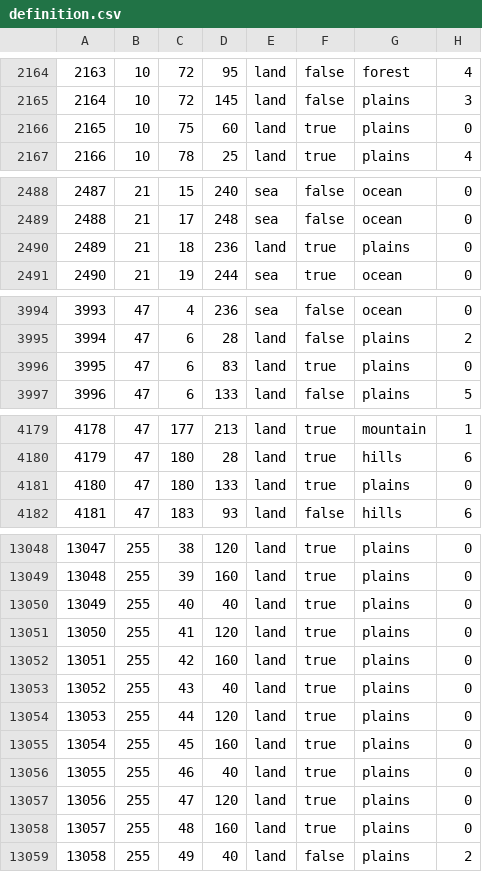
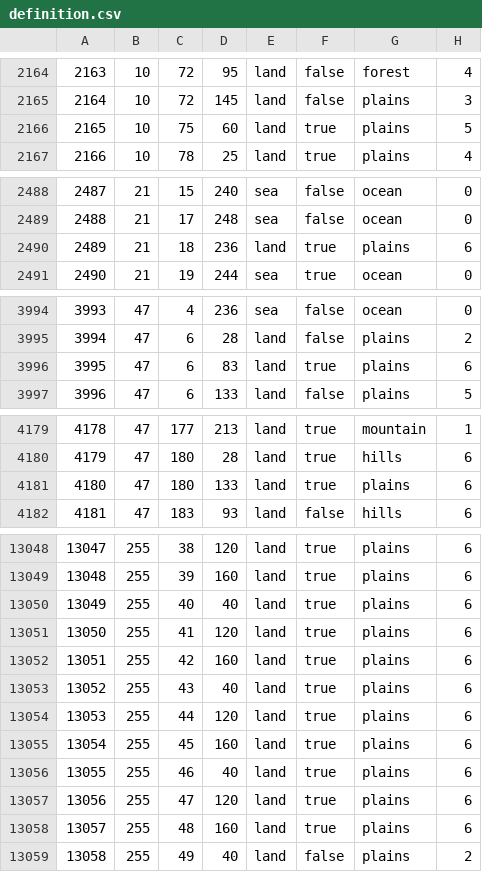
Before and after one commit to Ryanlandia/cradleofcivilisation, a CSV file: map/definition.csv, drawn as a sheet; only a part is shown, gaps mark what is left out; the diff covers the shown part only.

```diff
--- a/map/definition.csv
+++ b/map/definition.csv
@@ -2165,3 +2165,3 @@
 2164;10;72;145;land;false;plains;3
-2165;10;75;60;land;true;plains;0
+2165;10;75;60;land;true;plains;5
 2166;10;78;25;land;true;plains;4
@@ -2489,3 +2489,3 @@
 2488;21;17;248;sea;false;ocean;0
-2489;21;18;236;land;true;plains;0
+2489;21;18;236;land;true;plains;6
 2490;21;19;244;sea;true;ocean;0
@@ -3995,3 +3995,3 @@
 3994;47;6;28;land;false;plains;2
-3995;47;6;83;land;true;plains;0
+3995;47;6;83;land;true;plains;6
 3996;47;6;133;land;false;plains;5
@@ -4180,3 +4180,3 @@
 4179;47;180;28;land;true;hills;6
-4180;47;180;133;land;true;plains;0
+4180;47;180;133;land;true;plains;6
 4181;47;183;93;land;false;hills;6
@@ -13048,12 +13048,12 @@
-13047;255;38;120;land;true;plains;0
-13048;255;39;160;land;true;plains;0
-13049;255;40;40;land;true;plains;0
-13050;255;41;120;land;true;plains;0
-13051;255;42;160;land;true;plains;0
-13052;255;43;40;land;true;plains;0
-13053;255;44;120;land;true;plains;0
-13054;255;45;160;land;true;plains;0
-13055;255;46;40;land;true;plains;0
-13056;255;47;120;land;true;plains;0
-13057;255;48;160;land;true;plains;0
+13047;255;38;120;land;true;plains;6
+13048;255;39;160;land;true;plains;6
+13049;255;40;40;land;true;plains;6
+13050;255;41;120;land;true;plains;6
+13051;255;42;160;land;true;plains;6
+13052;255;43;40;land;true;plains;6
+13053;255;44;120;land;true;plains;6
+13054;255;45;160;land;true;plains;6
+13055;255;46;40;land;true;plains;6
+13056;255;47;120;land;true;plains;6
+13057;255;48;160;land;true;plains;6
 13058;255;49;40;land;false;plains;2
```
Also changed, not shown: 8 added rows and 51 edited cells elsewhere in this file, 24 other files.
